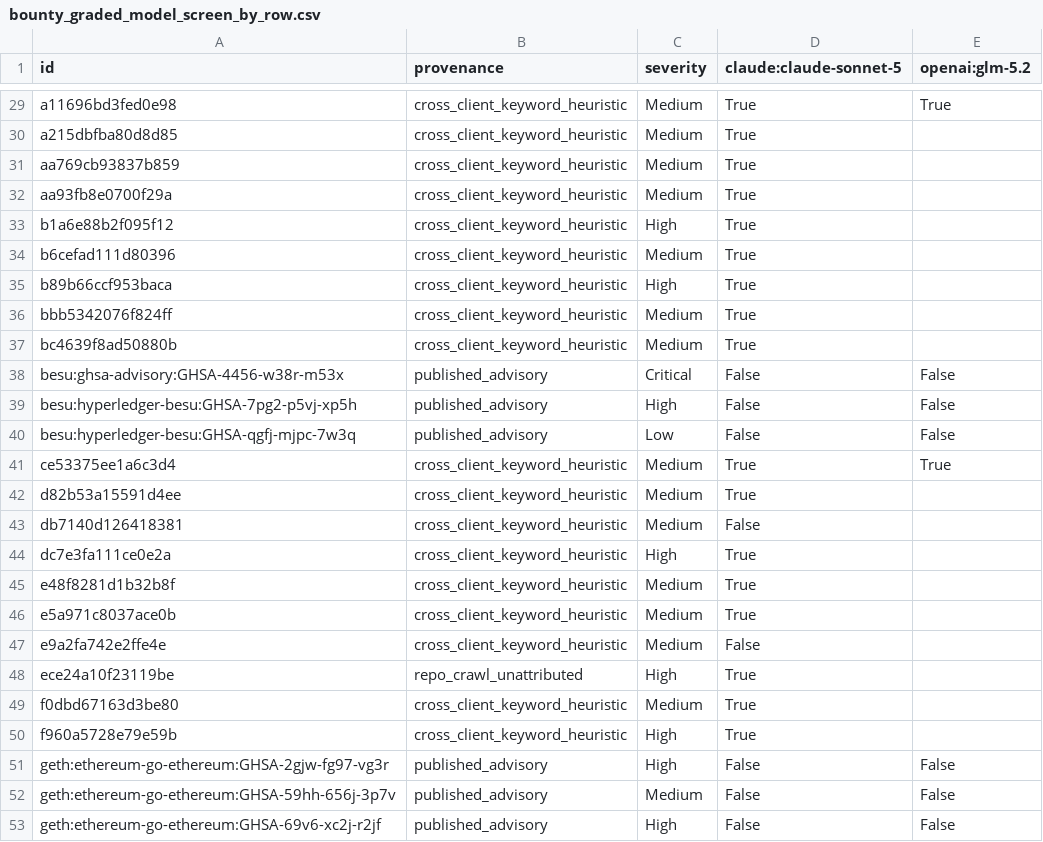
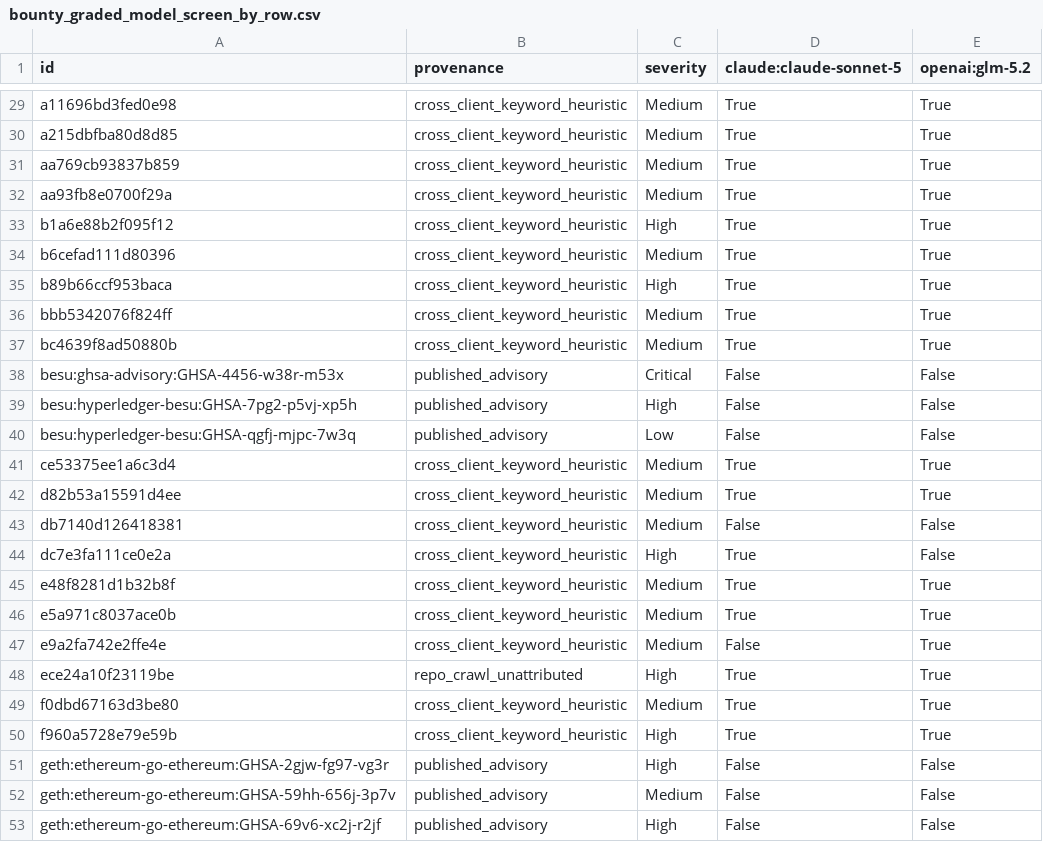
Before and after one commit to NyxFoundation/ethereum-vuln-dataset, a CSV file: docs/paper/tables/bounty_graded_model_screen_by_row.csv, drawn as a sheet; only a part is shown, gaps mark what is left out; the diff covers the shown part only.

```diff
--- a/docs/paper/tables/bounty_graded_model_screen_by_row.csv
+++ b/docs/paper/tables/bounty_graded_model_screen_by_row.csv
@@ -29,10 +29,10 @@ id,provenance,severity,claude:claude-sonnet-5,openai:glm-5.2
 a11696bd3fed0e98,cross_client_keyword_heuristic,Medium,True,True
-a215dbfba80d8d85,cross_client_keyword_heuristic,Medium,True,
-aa769cb93837b859,cross_client_keyword_heuristic,Medium,True,
-aa93fb8e0700f29a,cross_client_keyword_heuristic,Medium,True,
-b1a6e88b2f095f12,cross_client_keyword_heuristic,High,True,
-b6cefad111d80396,cross_client_keyword_heuristic,Medium,True,
-b89b66ccf953baca,cross_client_keyword_heuristic,High,True,
-bbb5342076f824ff,cross_client_keyword_heuristic,Medium,True,
-bc4639f8ad50880b,cross_client_keyword_heuristic,Medium,True,
+a215dbfba80d8d85,cross_client_keyword_heuristic,Medium,True,True
+aa769cb93837b859,cross_client_keyword_heuristic,Medium,True,True
+aa93fb8e0700f29a,cross_client_keyword_heuristic,Medium,True,True
+b1a6e88b2f095f12,cross_client_keyword_heuristic,High,True,True
+b6cefad111d80396,cross_client_keyword_heuristic,Medium,True,True
+b89b66ccf953baca,cross_client_keyword_heuristic,High,True,True
+bbb5342076f824ff,cross_client_keyword_heuristic,Medium,True,True
+bc4639f8ad50880b,cross_client_keyword_heuristic,Medium,True,True
 besu:ghsa-advisory:GHSA-4456-w38r-m53x,published_advisory,Critical,False,False
@@ -41,11 +41,11 @@ besu:hyperledger-besu:GHSA-qgfj-mjpc-7w3q,published_advisory,Low,False,False
 ce53375ee1a6c3d4,cross_client_keyword_heuristic,Medium,True,True
-d82b53a15591d4ee,cross_client_keyword_heuristic,Medium,True,
-db7140d126418381,cross_client_keyword_heuristic,Medium,False,
-dc7e3fa111ce0e2a,cross_client_keyword_heuristic,High,True,
-e48f8281d1b32b8f,cross_client_keyword_heuristic,Medium,True,
-e5a971c8037ace0b,cross_client_keyword_heuristic,Medium,True,
-e9a2fa742e2ffe4e,cross_client_keyword_heuristic,Medium,False,
-ece24a10f23119be,repo_crawl_unattributed,High,True,
-f0dbd67163d3be80,cross_client_keyword_heuristic,Medium,True,
-f960a5728e79e59b,cross_client_keyword_heuristic,High,True,
+d82b53a15591d4ee,cross_client_keyword_heuristic,Medium,True,True
+db7140d126418381,cross_client_keyword_heuristic,Medium,False,False
+dc7e3fa111ce0e2a,cross_client_keyword_heuristic,High,True,False
+e48f8281d1b32b8f,cross_client_keyword_heuristic,Medium,True,True
+e5a971c8037ace0b,cross_client_keyword_heuristic,Medium,True,True
+e9a2fa742e2ffe4e,cross_client_keyword_heuristic,Medium,False,True
+ece24a10f23119be,repo_crawl_unattributed,High,True,True
+f0dbd67163d3be80,cross_client_keyword_heuristic,Medium,True,True
+f960a5728e79e59b,cross_client_keyword_heuristic,High,True,True
 geth:ethereum-go-ethereum:GHSA-2gjw-fg97-vg3r,published_advisory,High,False,False
```
Also changed, not shown: 22 edited cells elsewhere in this file, docs/paper/tables/bounty_graded_model_screen.csv, 7 other files.
